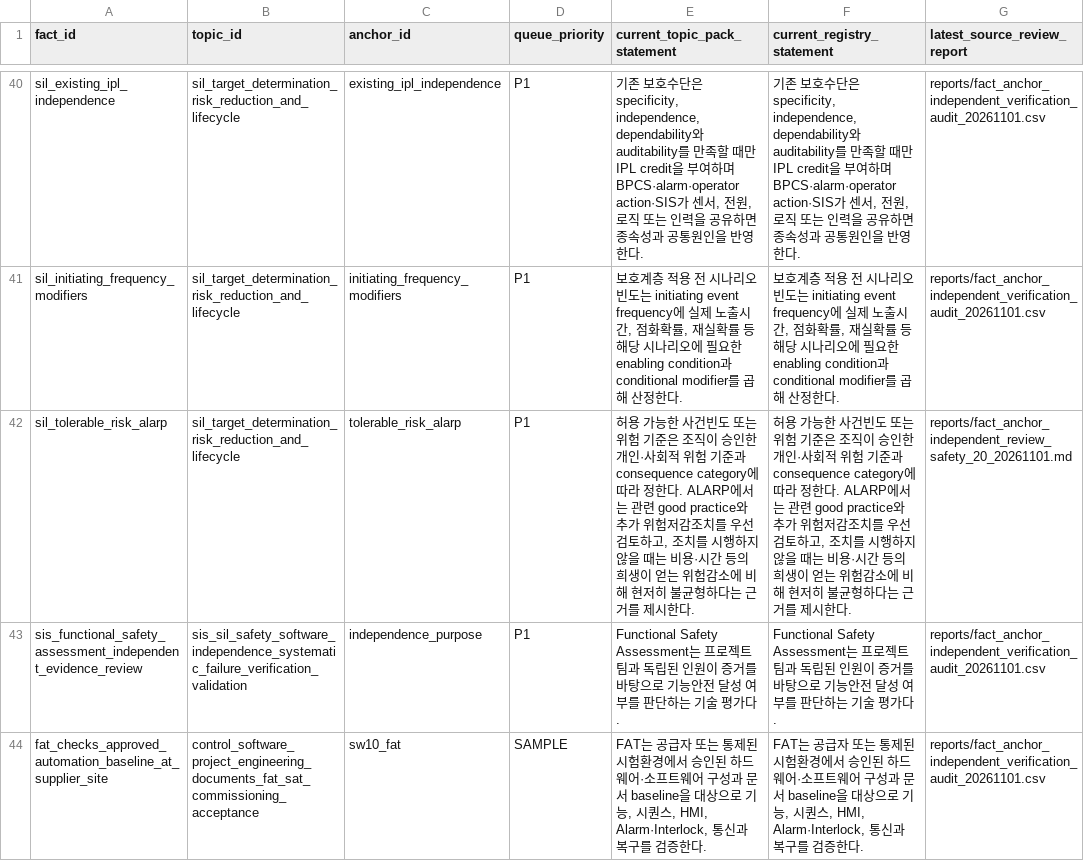
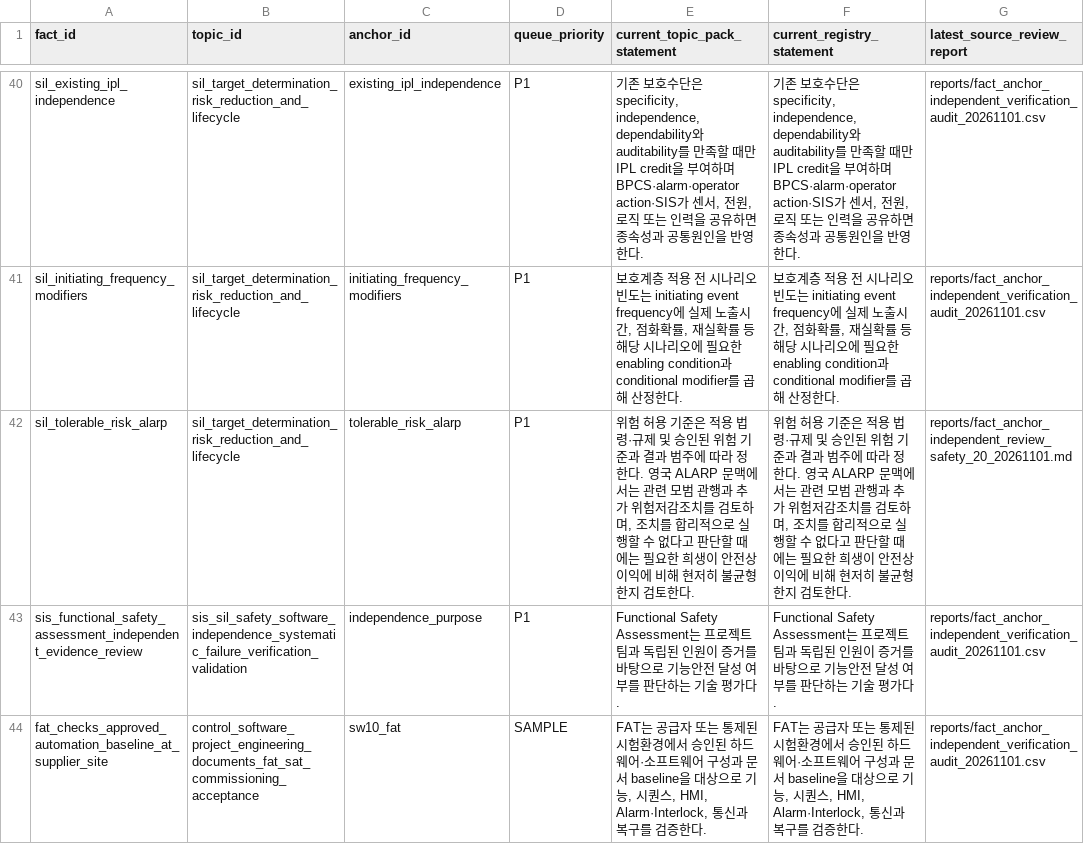
Before and after one commit to now0930/prof_eng_answer, a CSV file: reports/fact_anchor_revision_chatgpt_review_80_20261110.csv, drawn as a sheet; only a part is shown, gaps mark what is left out; the diff covers the shown part only; the diff names each change by its address in the sheet, - before the commit and + after, or states it on an @@ line.

Commit message:
Apply approved fact anchor registry revisions

```diff
--- a/reports/fact_anchor_revision_chatgpt_review_80_20261110.csv
+++ b/reports/fact_anchor_revision_chatgpt_review_80_20261110.csv
-E42 (current_topic_pack_statement): 허용 가능한 사건빈도 또는 위험 기준은 조직이 승인한 개인·사회적 위험 기준과 consequence category에 따라 정한다. ALARP에서는 관련 good practice와 추가 위험저감조치를 우선 검토하고, 조치를 시행하지 않을 때는 비용·시간 등의 희생이 얻는 위험감소에 비해 현저히 불균형하다는 근거를 제시한다.
+E42 (current_topic_pack_statement): 위험 허용 기준은 적용 법령·규제 및 승인된 위험 기준과 결과 범주에 따라 정한다. 영국 ALARP 문맥에서는 관련 모범 관행과 추가 위험저감조치를 검토하며, 조치를 합리적으로 실행할 수 없다고 판단할 때에는 필요한 희생이 안전상 이익에 비해 현저히 불균형한지 검토한다.
-F42 (current_registry_statement): 허용 가능한 사건빈도 또는 위험 기준은 조직이 승인한 개인·사회적 위험 기준과 consequence category에 따라 정한다. ALARP에서는 관련 good practice와 추가 위험저감조치를 우선 검토하고, 조치를 시행하지 않을 때는 비용·시간 등의 희생이 얻는 위험감소에 비해 현저히 불균형하다는 근거를 제시한다.
+F42 (current_registry_statement): 위험 허용 기준은 적용 법령·규제 및 승인된 위험 기준과 결과 범주에 따라 정한다. 영국 ALARP 문맥에서는 관련 모범 관행과 추가 위험저감조치를 검토하며, 조치를 합리적으로 실행할 수 없다고 판단할 때에는 필요한 희생이 안전상 이익에 비해 현저히 불균형한지 검토한다.
```
Also changed, not shown: 4 edited cells elsewhere in this file, 19 other files.
